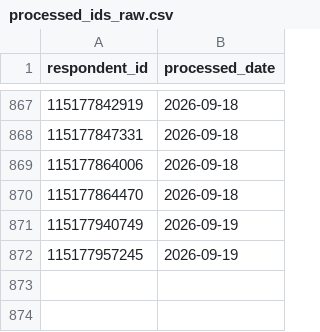
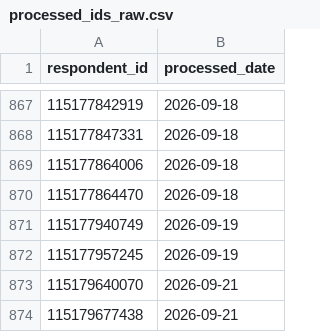
Before and after one commit to NidaAzizMirza/BCFeedback_dashboard, a CSV file: data/processed_ids_raw.csv, drawn as a sheet; only a part is shown, gaps mark what is left out.

```diff
--- a/data/processed_ids_raw.csv
+++ b/data/processed_ids_raw.csv
@@ -872 +872,3 @@ respondent_id,processed_date
 115177957245,2026-09-19
+115179640070,2026-09-21
+115179677438,2026-09-21
```
Also changed, not shown: 2 other files.
